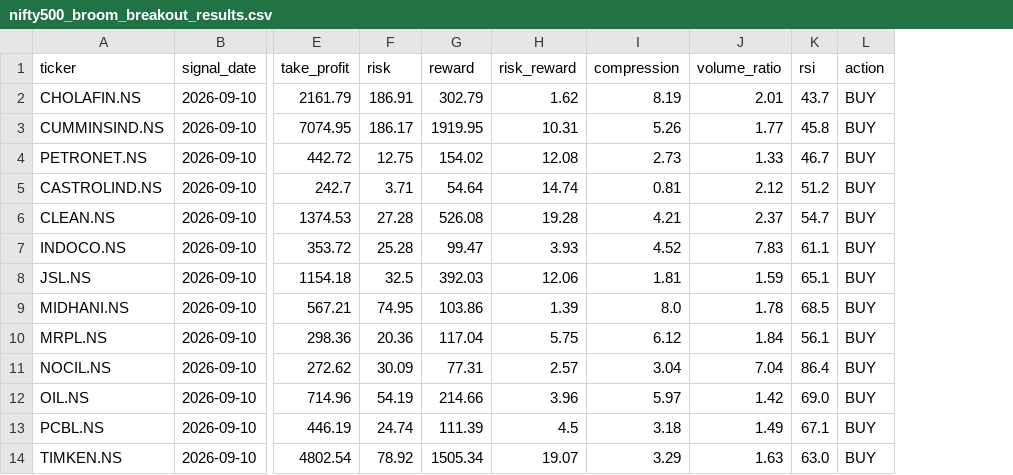
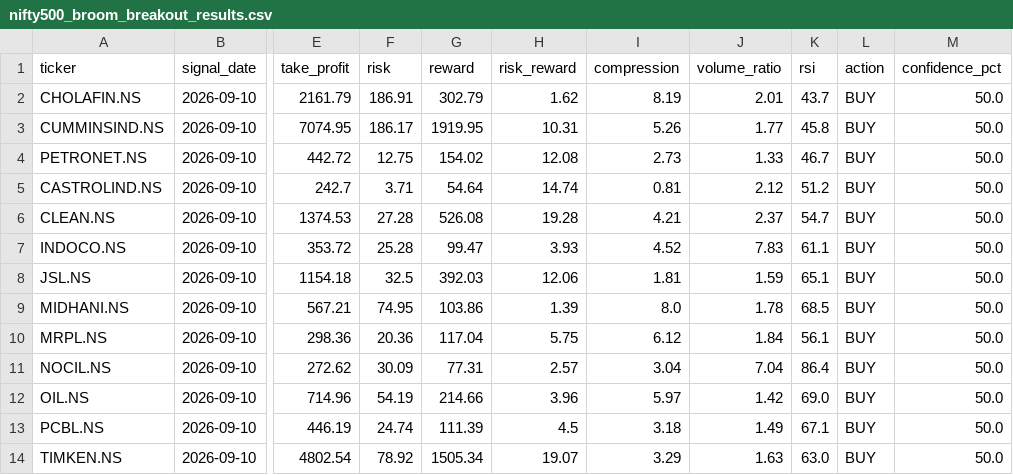
Before and after one commit to kira-stockmarket/ema-backtest, a CSV file: nifty500_broom_breakout_results.csv, drawn as a sheet; only a part is shown, gaps mark what is left out; the diff names each change by its address in the sheet, - before the commit and + after, or states it on an @@ line.

```diff
--- a/nifty500_broom_breakout_results.csv
+++ b/nifty500_broom_breakout_results.csv
+column M (confidence_pct), rows 2-14: all 50.0
```
Also changed, not shown: 1 other file.
